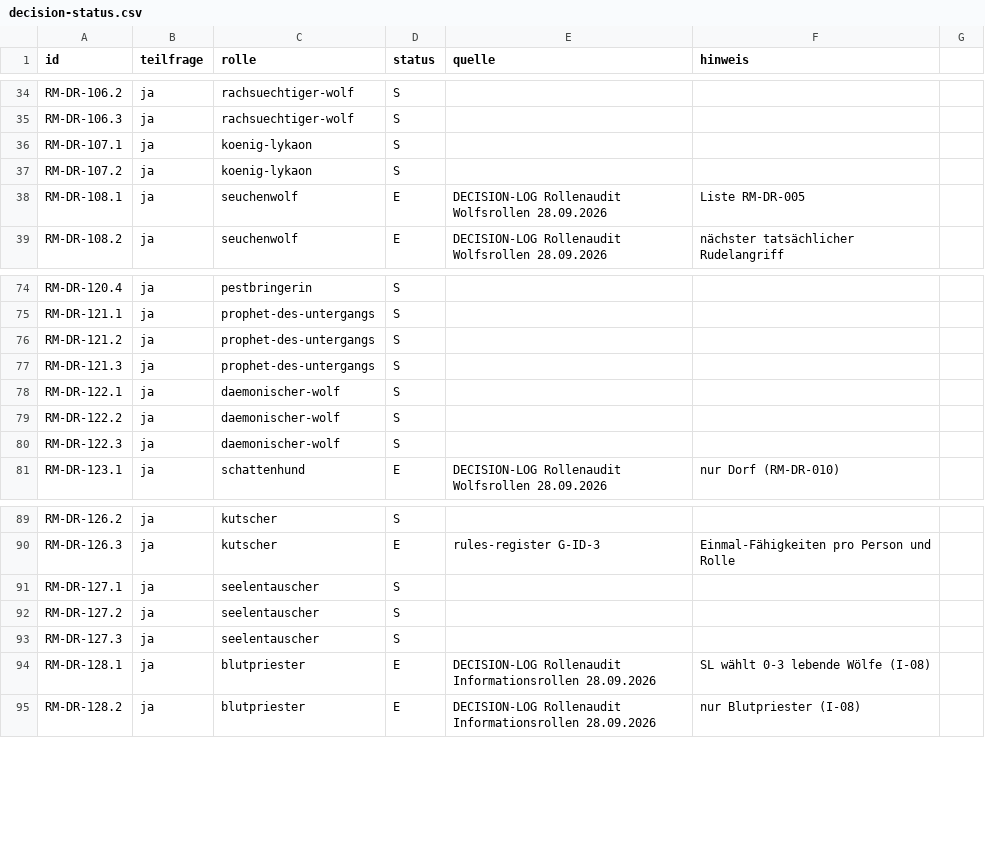
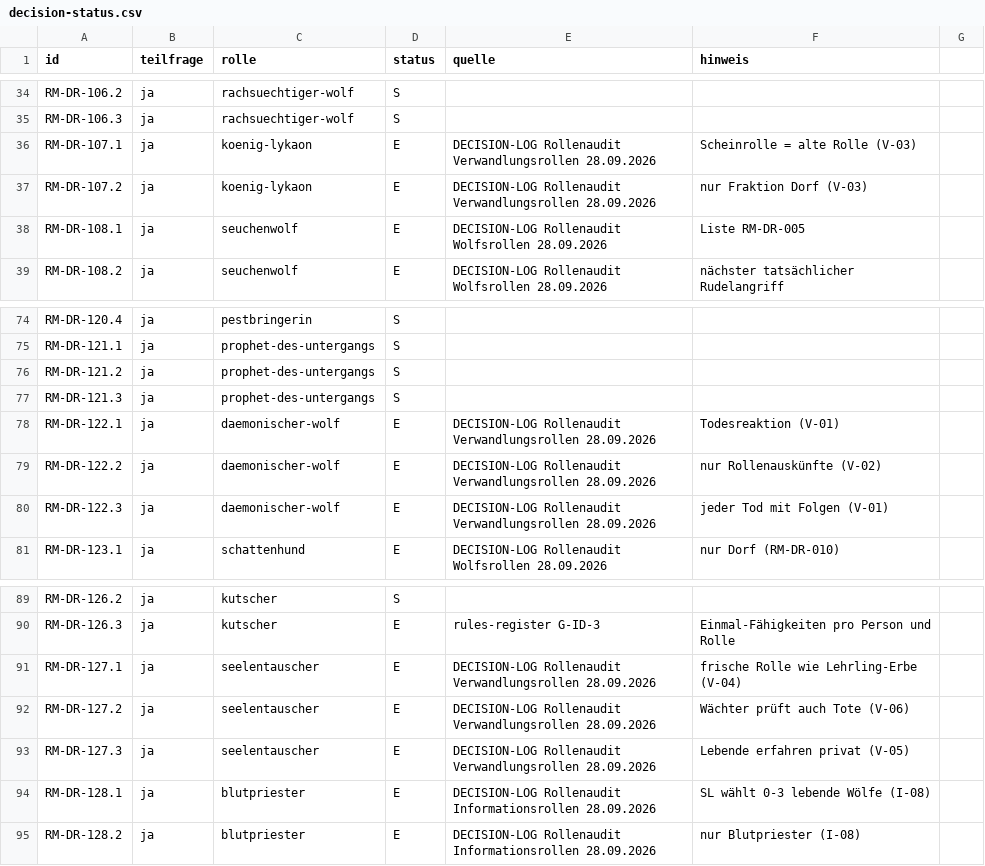
Before and after one commit to xhaviourshop-sketch/Grimmhain-Revolution, a CSV file: docs/role-migration/decision-status.csv, drawn as a sheet; only a part is shown, gaps mark what is left out.

```diff
--- a/docs/role-migration/decision-status.csv
+++ b/docs/role-migration/decision-status.csv
@@ -35,4 +35,4 @@ RM-DR-106.2;ja;rachsuechtiger-wolf;S;;
 RM-DR-106.3;ja;rachsuechtiger-wolf;S;;
-RM-DR-107.1;ja;koenig-lykaon;S;;
-RM-DR-107.2;ja;koenig-lykaon;S;;
+RM-DR-107.1;ja;koenig-lykaon;E;"DECISION-LOG Rollenaudit Verwandlungsrollen 28.09.2026";Scheinrolle = alte Rolle (V-03)
+RM-DR-107.2;ja;koenig-lykaon;E;"DECISION-LOG Rollenaudit Verwandlungsrollen 28.09.2026";nur Fraktion Dorf (V-03)
 RM-DR-108.1;ja;seuchenwolf;E;"DECISION-LOG Rollenaudit Wolfsrollen 28.09.2026";Liste RM-DR-005
@@ -77,5 +77,5 @@ RM-DR-121.2;ja;prophet-des-untergangs;S;;
 RM-DR-121.3;ja;prophet-des-untergangs;S;;
-RM-DR-122.1;ja;daemonischer-wolf;S;;
-RM-DR-122.2;ja;daemonischer-wolf;S;;
-RM-DR-122.3;ja;daemonischer-wolf;S;;
+RM-DR-122.1;ja;daemonischer-wolf;E;"DECISION-LOG Rollenaudit Verwandlungsrollen 28.09.2026";Todesreaktion (V-01)
+RM-DR-122.2;ja;daemonischer-wolf;E;"DECISION-LOG Rollenaudit Verwandlungsrollen 28.09.2026";nur Rollenauskünfte (V-02)
+RM-DR-122.3;ja;daemonischer-wolf;E;"DECISION-LOG Rollenaudit Verwandlungsrollen 28.09.2026";jeder Tod mit Folgen (V-01)
 RM-DR-123.1;ja;schattenhund;E;"DECISION-LOG Rollenaudit Wolfsrollen 28.09.2026";nur Dorf (RM-DR-010)
@@ -90,5 +90,5 @@ RM-DR-126.2;ja;kutscher;S;;
 RM-DR-126.3;ja;kutscher;E;rules-register G-ID-3;Einmal-Fähigkeiten pro Person und Rolle
-RM-DR-127.1;ja;seelentauscher;S;;
-RM-DR-127.2;ja;seelentauscher;S;;
-RM-DR-127.3;ja;seelentauscher;S;;
+RM-DR-127.1;ja;seelentauscher;E;"DECISION-LOG Rollenaudit Verwandlungsrollen 28.09.2026";frische Rolle wie Lehrling-Erbe (V-04)
+RM-DR-127.2;ja;seelentauscher;E;"DECISION-LOG Rollenaudit Verwandlungsrollen 28.09.2026";Wächter prüft auch Tote (V-06)
+RM-DR-127.3;ja;seelentauscher;E;"DECISION-LOG Rollenaudit Verwandlungsrollen 28.09.2026";Lebende erfahren privat (V-05)
 RM-DR-128.1;ja;blutpriester;E;"DECISION-LOG Rollenaudit Informationsrollen 28.09.2026";SL wählt 0-3 lebende Wölfe (I-08)
```
Also changed, not shown: 2 other files.
